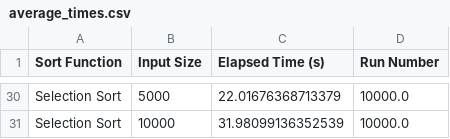
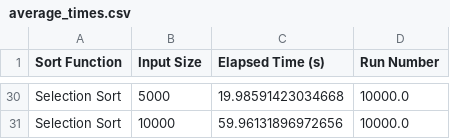
Before and after one commit to benjanning/Sorting-Algorithms-Project, a CSV file: average_times.csv, drawn as a sheet; only a part is shown, gaps mark what is left out; the diff covers the shown part only; the diff names each change by its address in the sheet, - before the commit and + after, or states it on an @@ line.

```diff
--- a/average_times.csv
+++ b/average_times.csv
-C30 (Elapsed Time (s)): 22.01676368713379
+C30 (Elapsed Time (s)): 19.98591423034668
-C31 (Elapsed Time (s)): 31.98099136352539
+C31 (Elapsed Time (s)): 59.96131896972656
```
Also changed, not shown: 21 edited cells elsewhere in this file, elapsed_times.csv, 3 other files.
